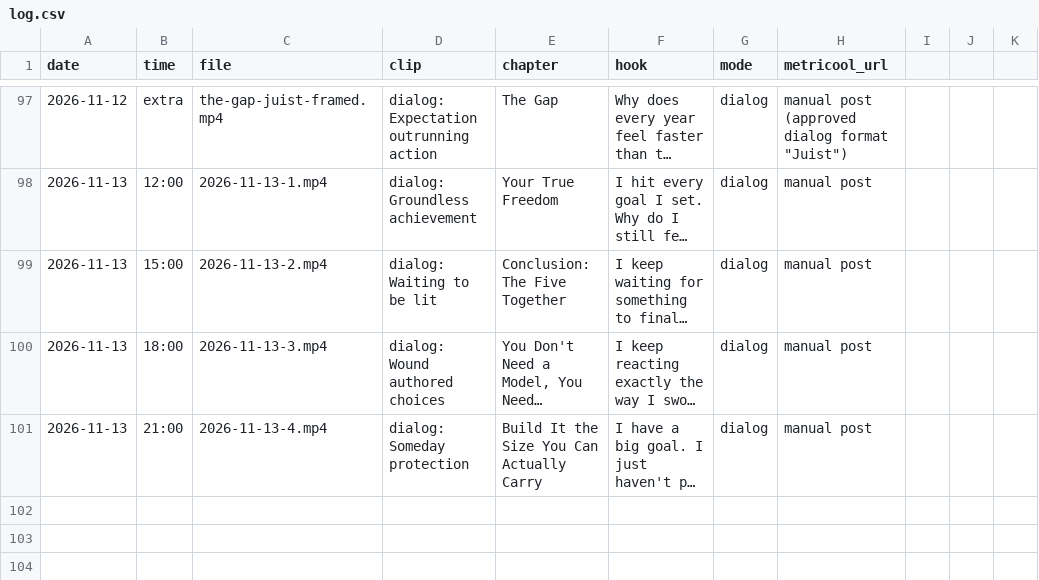
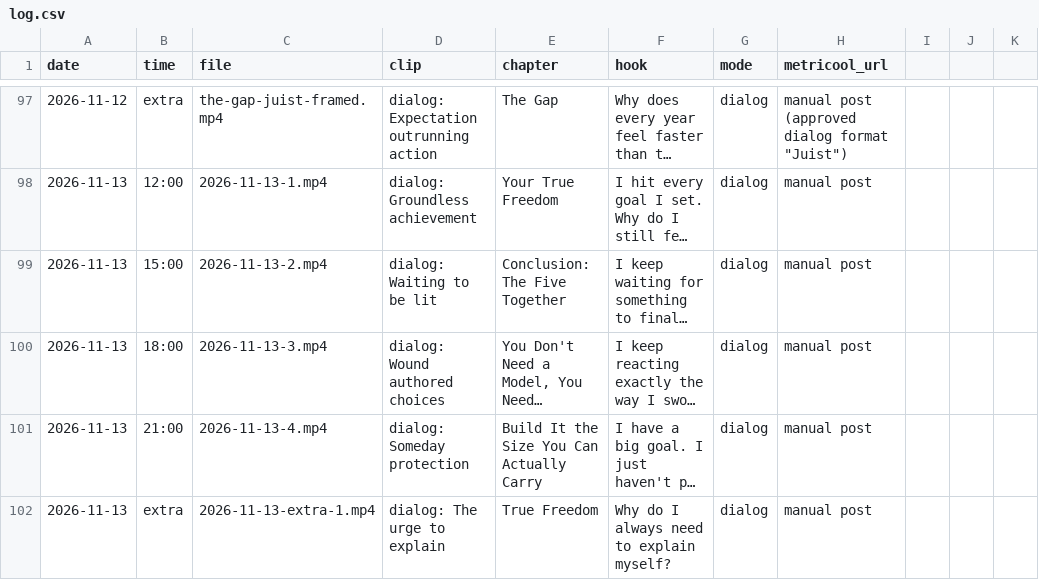
Before and after one commit to adriaanisufi-ops/ladder-content, a CSV file: log.csv, drawn as a sheet; only a part is shown, gaps mark what is left out; long unchanged cells end in …; the diff names each change by its address in the sheet, - before the commit and + after, or states it on an @@ line.

```diff
--- a/log.csv
+++ b/log.csv
+row 102: 2026-11-13 | extra | 2026-11-13-extra-1.mp4 | dialog: The urge to explain | True Freedom | Why do I always need to explain myself? | dialog | manual post
```
Also changed, not shown: 1 other file.
